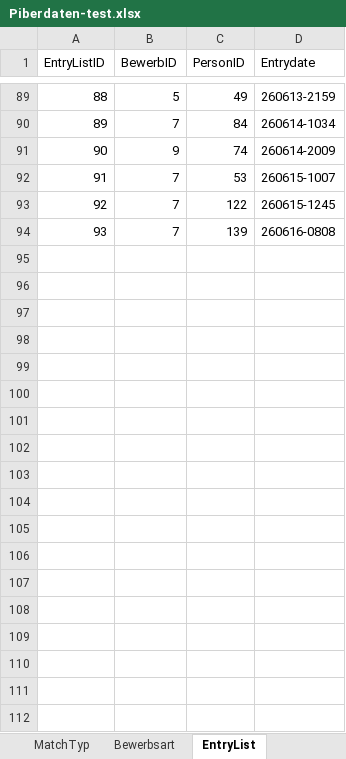
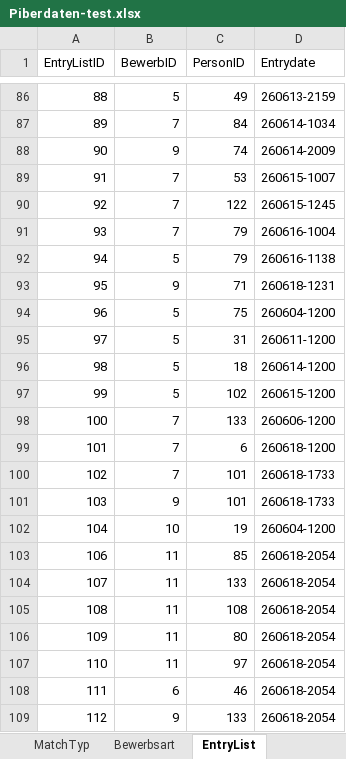
Before and after one commit to AnyAnonym/ePiber, an Excel workbook: additional Files/Piberdaten-test.xlsx, sheet EntryList, drawn as a sheet; only a part is shown, gaps mark what is left out; values as stored, in another font and other column widths than the file's, no borders; addresses are those after the commit; the diff covers the shown part only; the diff names each change by its address in the sheet, - before the commit and + after, or states it on an @@ line.

Commit message:
Update .vs workspace and add test spreadsheet
Update Visual Studio workspace metadata and related files. VSWorkspaceState.json: expand "additional Files" and "functions" and set the selected node to the temporary Piberdaten-test entry. Add new FileContentIndex entries and a copilot-chat session file; rename an existing index file. Add DocumentLayout.backup.json and clear Documents/DocumentGroups in DocumentLayout.json. Update CopilotIndices databases and slnx.sqlite. Replace Piberdaten-test.xlsx with an updated binary and remove the temporary ~$web-with-googlesheet.xlsx file.

```diff
--- a/additional Files/Piberdaten-test.xlsx (sheet EntryList)
+++ b/additional Files/Piberdaten-test.xlsx (sheet EntryList)
-C91 (PersonID): 139
+C91 (PersonID): 79
-D91 (Entrydate): 260616-0808
+D91 (Entrydate): 260616-1004
+row 92: 94 | 5 | 79 | 260616-1138
+row 93: 95 | 9 | 71 | 260618-1231
+row 94: 96 | 5 | 75 | 260604-1200
+row 95: 97 | 5 | 31 | 260611-1200
+row 96: 98 | 5 | 18 | 260614-1200
+row 97: 99 | 5 | 102 | 260615-1200
+row 98: 100 | 7 | 133 | 260606-1200
+row 99: 101 | 7 | 6 | 260618-1200
+row 100: 102 | 7 | 101 | 260618-1733
+row 101: 103 | 9 | 101 | 260618-1733
+row 102: 104 | 10 | 19 | 260604-1200
+row 103: 106 | 11 | 85 | 260618-2054
+row 104: 107 | 11 | 133 | 260618-2054
+row 105: 108 | 11 | 108 | 260618-2054
+row 106: 109 | 11 | 80 | 260618-2054
+row 107: 110 | 11 | 97 | 260618-2054
+row 108: 111 | 6 | 46 | 260618-2054
+row 109: 112 | 9 | 133 | 260618-2054
```
Also changed, not shown: 22 added rows and 3 removed rows elsewhere in this sheet, sheet preMatches, sheet matches, sheet RL-Platzierung, sheet Personen, sheet Bewerb, sheet Bewerbsart, other sheet tabs, 1 other file.
